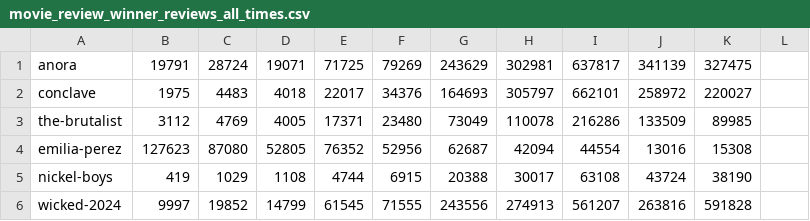
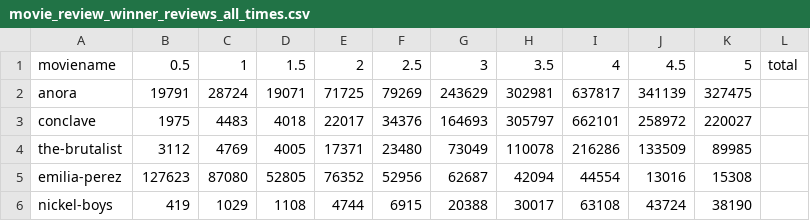
Before and after one commit to Erdos-Projects/fall-2025-predicting-movie-success, a CSV file: movie_review_winner_reviews_all_times.csv, drawn as a sheet; only a part is shown; the shorter side is filled out with more unchanged rows; the diff names each change by its address in the sheet, - before the commit and + after, or states it on an @@ line.

Commit message:
Changed Header for movie review

```diff
--- a/movie_review_winner_reviews_all_times.csv
+++ b/movie_review_winner_reviews_all_times.csv
+row 1: moviename | 0.5 | 1 | 1.5 | 2 | 2.5 | 3 | 3.5 | 4 | 4.5 | 5 | total
```
